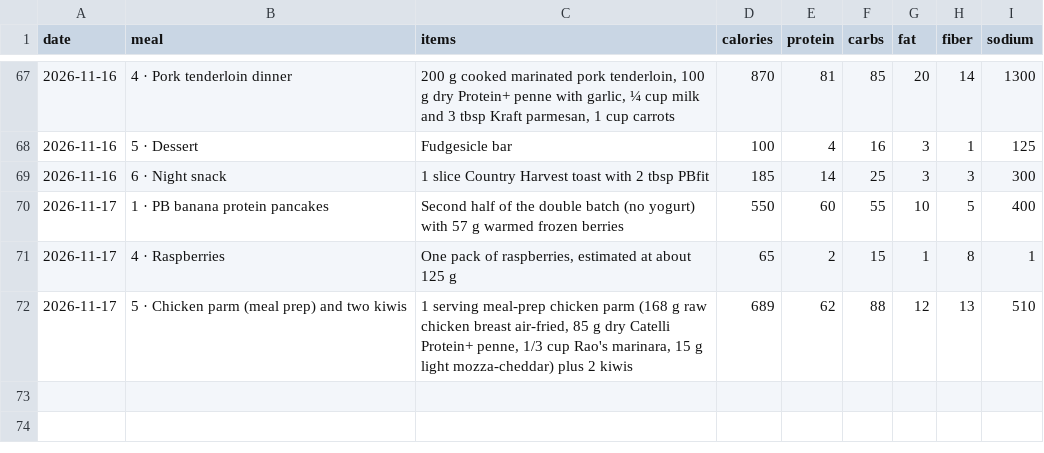
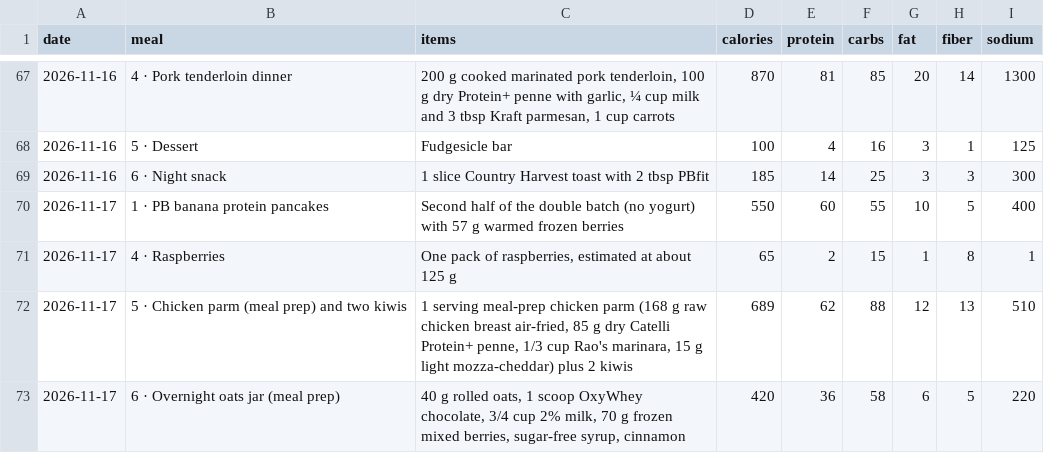
Before and after one commit to philippeharte-bit/cut-tracker, a CSV file: data/meals.csv, drawn as a sheet; only a part is shown, gaps mark what is left out.

Commit message:
Jarvis: log Overnight oats jar (meal prep) (420 kcal) on 2026-11-17

```diff
--- a/data/meals.csv
+++ b/data/meals.csv
@@ -72 +72,2 @@ date,meal,items,calories,protein,carbs,fat,fiber,sodium
 2026-11-17,5 · Chicken parm (meal prep) and two kiwis,"1 serving meal-prep chicken parm (168 g raw chicken breast air-fried, 85 g dry Catelli Protein+ penne, 1/3 cup Rao's marinara, 15 g light mozza-cheddar) plus 2 kiwis",689,62,88,12,13,510
+2026-11-17,6 · Overnight oats jar (meal prep),"40 g rolled oats, 1 scoop OxyWhey chocolate, 3/4 cup 2% milk, 70 g frozen mixed berries, sugar-free syrup, cinnamon",420,36,58,6,5,220
```
